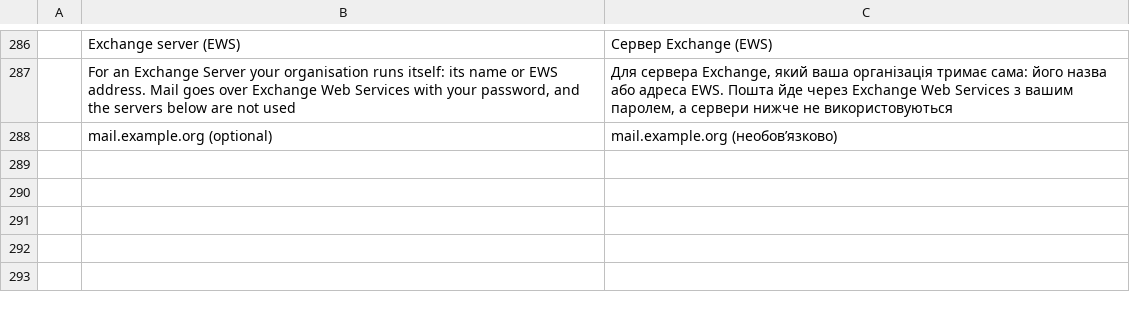
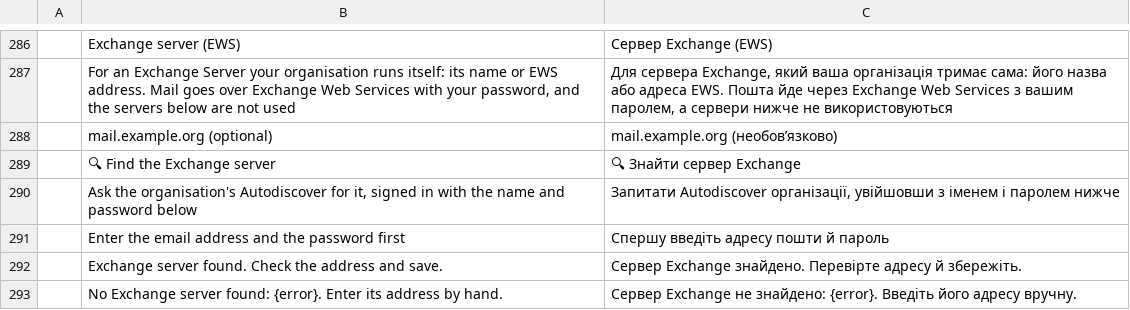
Before and after one commit to StDenis1980/ibercorreo, a TSV file: crates/ui-egui/src/i18n/uk.tsv, drawn as a sheet; only a part is shown, gaps mark what is left out; the diff names each change by its address in the sheet, - before the commit and + after, or states it on an @@ line.

```diff
--- a/crates/ui-egui/src/i18n/uk.tsv
+++ b/crates/ui-egui/src/i18n/uk.tsv
+row 289:  | 🔍 Find the Exchange server | 🔍 Знайти сервер Exchange
+row 290:  | Ask the organisation's Autodiscover for it, signed in with the name and password below | Запитати Autodiscover організації, увійшовши з іменем і паролем нижче
+row 291:  | Enter the email address and the password first | Спершу введіть адресу пошти й пароль
+row 292:  | Exchange server found. Check the address and save. | Сервер Exchange знайдено. Перевірте адресу й збережіть.
+row 293:  | No Exchange server found: {error}. Enter its address by hand. | Сервер Exchange не знайдено: {error}. Введіть його адресу вручну.
```
Also changed, not shown: crates/ui-egui/src/i18n/ca.tsv, crates/ui-egui/src/i18n/de.tsv, 16 other files.
